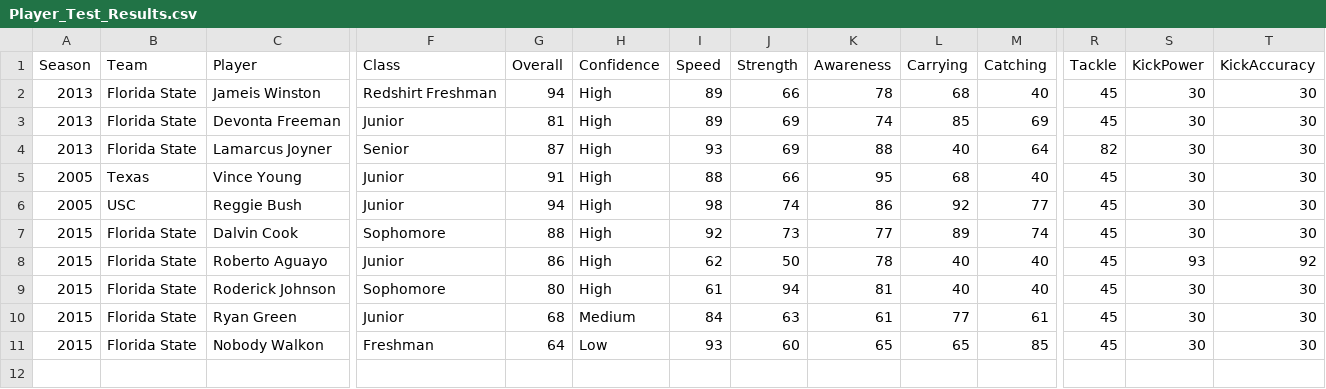
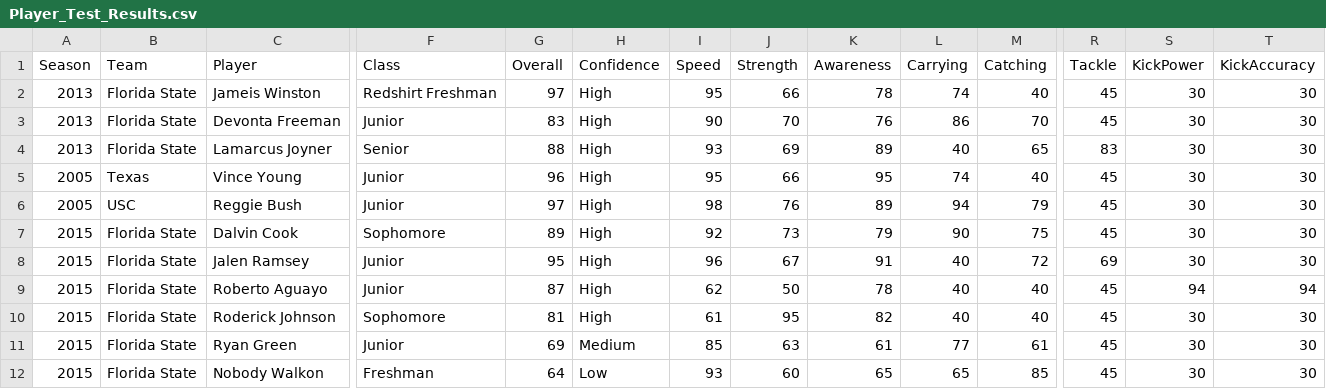
Before and after one commit to elrey-430/cfb27-roster-generator, a CSV file: Ratings/Player_Test_Results.csv, drawn as a sheet; only a part is shown, gaps mark what is left out; addresses are those after the commit; rows hold the shown columns only; the diff names each change by its address in the sheet, - before the commit and + after, or states it on an @@ line.

```diff
--- a/Ratings/Player_Test_Results.csv
+++ b/Ratings/Player_Test_Results.csv
-G2 (Overall): 94
+G2 (Overall): 97
-I2 (Speed): 89
+I2 (Speed): 95
-L2 (Carrying): 68
+L2 (Carrying): 74
-G3 (Overall): 81
+G3 (Overall): 83
-I3 (Speed): 89
+I3 (Speed): 90
-J3 (Strength): 69
+J3 (Strength): 70
-K3 (Awareness): 74
+K3 (Awareness): 76
-L3 (Carrying): 85
+L3 (Carrying): 86
-M3 (Catching): 69
+M3 (Catching): 70
-G4 (Overall): 87
+G4 (Overall): 88
-K4 (Awareness): 88
+K4 (Awareness): 89
-M4 (Catching): 64
+M4 (Catching): 65
-R4 (Tackle): 82
+R4 (Tackle): 83
-G5 (Overall): 91
+G5 (Overall): 96
-I5 (Speed): 88
+I5 (Speed): 95
-L5 (Carrying): 68
+L5 (Carrying): 74
-G6 (Overall): 94
+G6 (Overall): 97
-J6 (Strength): 74
+J6 (Strength): 76
-K6 (Awareness): 86
+K6 (Awareness): 89
-L6 (Carrying): 92
+L6 (Carrying): 94
-M6 (Catching): 77
+M6 (Catching): 79
-G7 (Overall): 88
+G7 (Overall): 89
-K7 (Awareness): 77
+K7 (Awareness): 79
-L7 (Carrying): 89
+L7 (Carrying): 90
-M7 (Catching): 74
+M7 (Catching): 75
+row 8: 2015 | Florida State | Jalen Ramsey | Junior | 95 | High | 96 | 67 | 91 | 40 | 72 | 69 | 30 | 30
-G9 (Overall): 86
+G9 (Overall): 87
-S9 (KickPower): 93
+S9 (KickPower): 94
-T9 (KickAccuracy): 92
+T9 (KickAccuracy): 94
-G10 (Overall): 80
+G10 (Overall): 81
-J10 (Strength): 94
+J10 (Strength): 95
-K10 (Awareness): 81
+K10 (Awareness): 82
-G11 (Overall): 68
+G11 (Overall): 69
-I11 (Speed): 84
+I11 (Speed): 85
```
Also changed, not shown: 8 other files.
